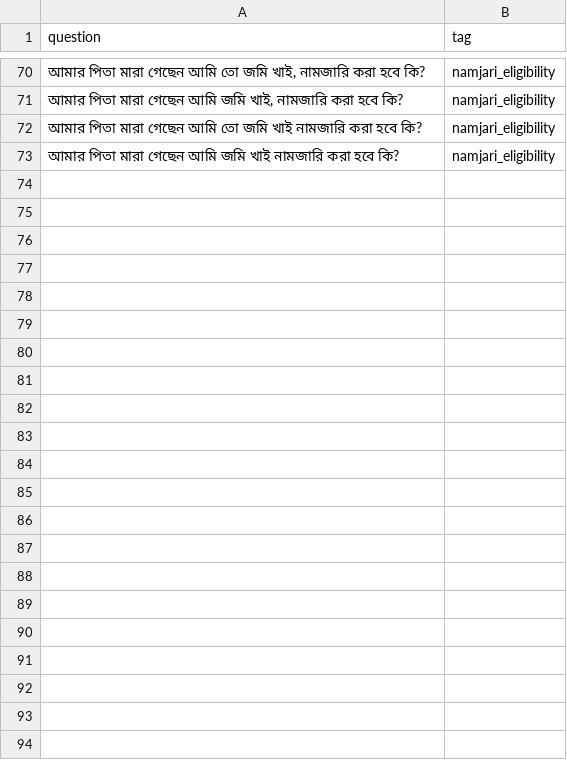
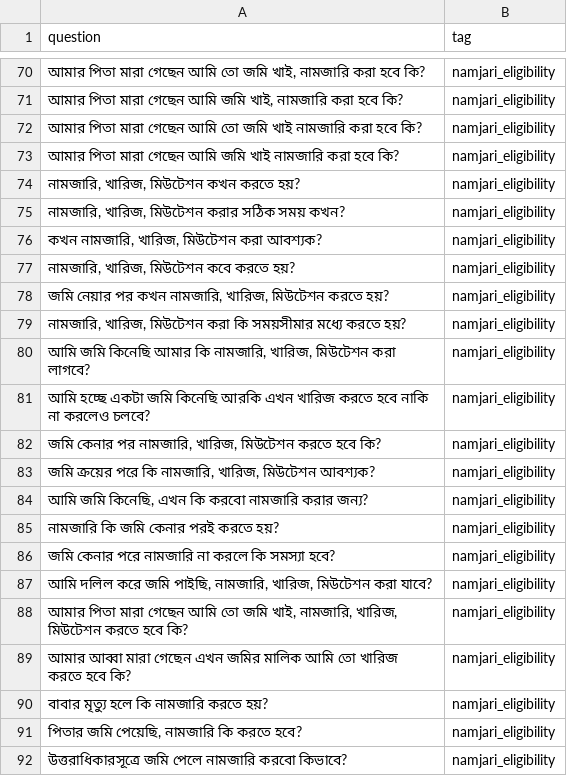
Before and after one commit to ehzawad/trying-training-vs-embedding, a CSV file: namjari_questions/namjari_eligibility.csv, drawn as a sheet; only a part is shown, gaps mark what is left out; the diff covers the shown part only; the diff names each change by its address in the sheet, - before the commit and + after, or states it on an @@ line.

```diff
--- a/namjari_questions/namjari_eligibility.csv
+++ b/namjari_questions/namjari_eligibility.csv
+row 74: নামজারি, খারিজ, মিউটেশন কখন করতে হয়? | namjari_eligibility
+row 75: নামজারি, খারিজ, মিউটেশন করার সঠিক সময় কখন? | namjari_eligibility
+row 76: কখন নামজারি, খারিজ, মিউটেশন করা আবশ্যক? | namjari_eligibility
+row 77: নামজারি, খারিজ, মিউটেশন কবে করতে হয়? | namjari_eligibility
+row 78: জমি নেয়ার পর কখন নামজারি, খারিজ, মিউটেশন করতে হয়? | namjari_eligibility
+row 79: নামজারি, খারিজ, মিউটেশন করা কি সময়সীমার মধ্যে করতে হয়? | namjari_eligibility
+row 80: আমি জমি কিনেছি আমার কি নামজারি, খারিজ, মিউটেশন করা লাগবে? | namjari_eligibility
+row 81: আমি হচ্ছে একটা জমি কিনেছি আরকি এখন খারিজ করতে হবে নাকি না করলেও চলবে? | namjari_eligibility
+row 82: জমি কেনার পর নামজারি, খারিজ, মিউটেশন করতে হবে কি? | namjari_eligibility
+row 83: জমি ক্রয়ের পরে কি নামজারি, খারিজ, মিউটেশন আবশ্যক? | namjari_eligibility
+row 84: আমি জমি কিনেছি, এখন কি করবো নামজারি করার জন্য? | namjari_eligibility
+row 85: নামজারি কি জমি কেনার পরই করতে হয়? | namjari_eligibility
+row 86: জমি কেনার পরে নামজারি না করলে কি সমস্যা হবে? | namjari_eligibility
+row 87: আমি দলিল করে জমি পাইছি, নামজারি, খারিজ, মিউটেশন করা যাবে? | namjari_eligibility
+row 88: আমার পিতা মারা গেছেন আমি তো জমি খাই, নামজারি, খারিজ, মিউটেশন করতে হবে কি? | namjari_eligibility
+row 89: আমার আব্বা মারা গেছেন এখন জমির মালিক আমি তো খারিজ করতে হবে কি? | namjari_eligibility
+row 90: বাবার মৃত্যু হলে কি নামজারি করতে হয়? | namjari_eligibility
+row 91: পিতার জমি পেয়েছি, নামজারি কি করতে হবে? | namjari_eligibility
+row 92: উত্তরাধিকারসূত্রে জমি পেলে নামজারি করবো কিভাবে? | namjari_eligibility
```
Also changed, not shown: 15 added rows elsewhere in this file, namjari_questions/namjari_fee.csv, namjari_questions/namjari_khatian_copy.csv, 29 other files.
